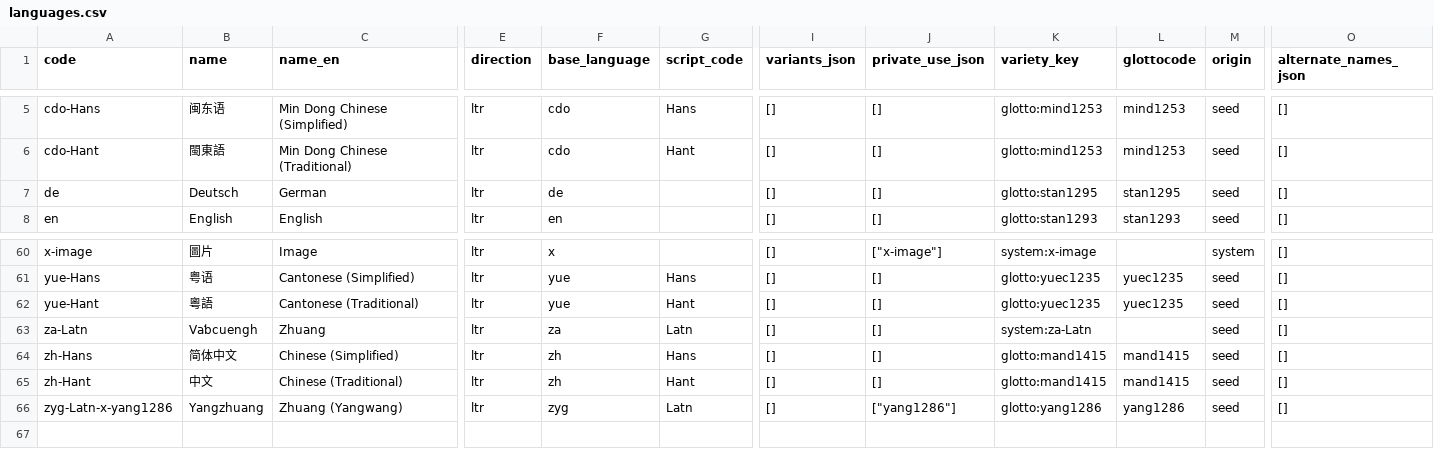
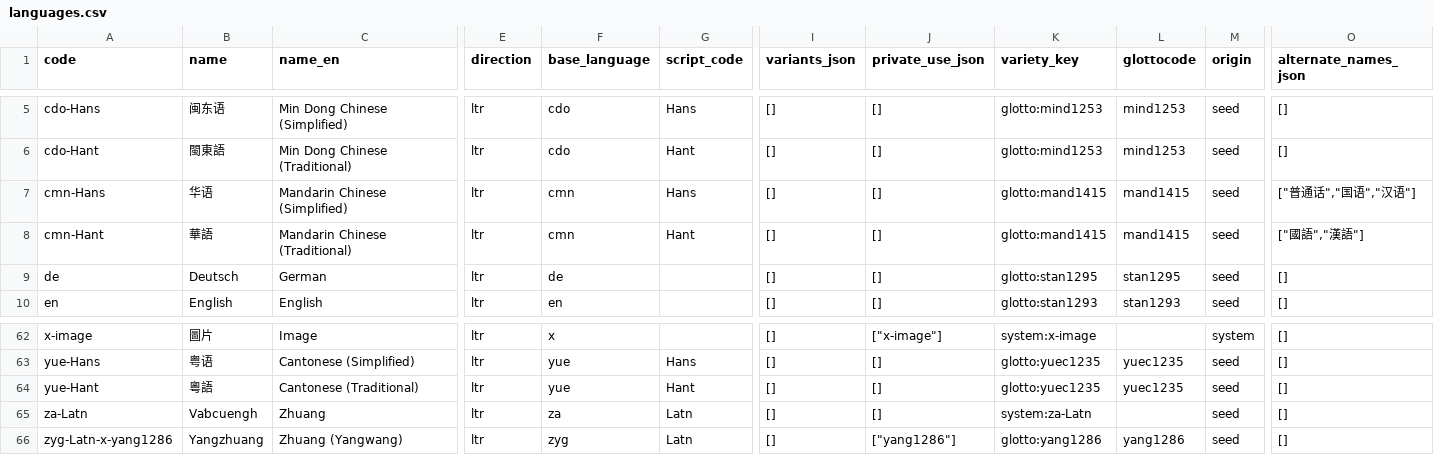
Before and after one commit to tsunhua/langmap, a CSV file: scripts/v2/artifacts/language-registry-5.3/languages.csv, drawn as a sheet; only a part is shown, gaps mark what is left out; removed rows and columns are numbered as before the commit, all else as after; rows hold the shown columns only; the diff names each change by its address in the sheet, - before the commit and + after, or states it on an @@ line.

Commit message:
chore: regenerate language registry artifacts for cmn migration

```diff
--- a/scripts/v2/artifacts/language-registry-5.3/languages.csv
+++ b/scripts/v2/artifacts/language-registry-5.3/languages.csv
+row 7: cmn-Hans | 华语 | Mandarin Chinese (Simplified) | ltr | cmn | Hans | [] | [] | glotto:mand1415 | mand1415 | seed | ["普通话","国语","汉语"]
+row 8: cmn-Hant | 華語 | Mandarin Chinese (Traditional) | ltr | cmn | Hant | [] | [] | glotto:mand1415 | mand1415 | seed | ["國語","漢語"]
-row 64: zh-Hans | 简体中文 | Chinese (Simplified) | ltr | zh | Hans | [] | [] | glotto:mand1415 | mand1415 | seed | []
-row 65: zh-Hant | 中文 | Chinese (Traditional) | ltr | zh | Hant | [] | [] | glotto:mand1415 | mand1415 | seed | []
```
Also changed, not shown: scripts/v2/artifacts/language-registry-5.3/language-locations.csv, 2 other files.
